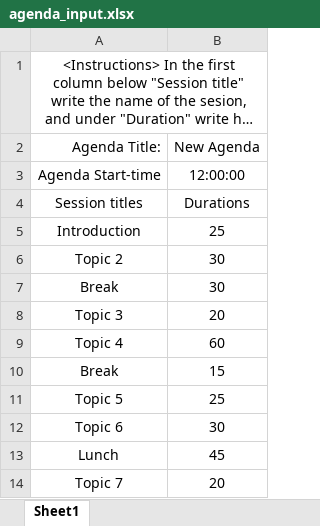
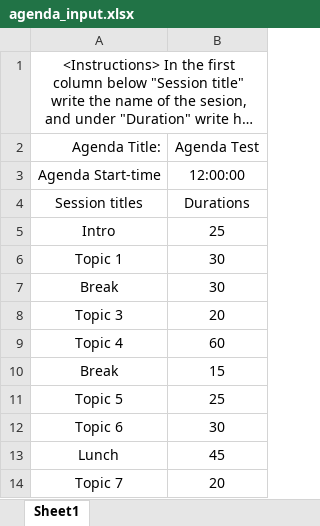
Before and after one commit to SCharlesM/agenda, an Excel workbook: agenda_input.xlsx, sheet Sheet1, drawn as a sheet; long unchanged cells end in …; values as stored, in another font and other column widths than the file's, no borders; the diff names each change by its address in the sheet, - before the commit and + after, or states it on an @@ line.

Commit message:
updated agenda.py

```diff
--- a/agenda_input.xlsx (sheet Sheet1)
+++ b/agenda_input.xlsx (sheet Sheet1)
-B2: New Agenda
+B2: Agenda Test
-A5 (Agenda Title:): Introduction
+A5 (Agenda Title:): Intro
-A6 (Agenda Title:): Topic 2
+A6 (Agenda Title:): Topic 1
```
Also changed, not shown: 1 other file.
